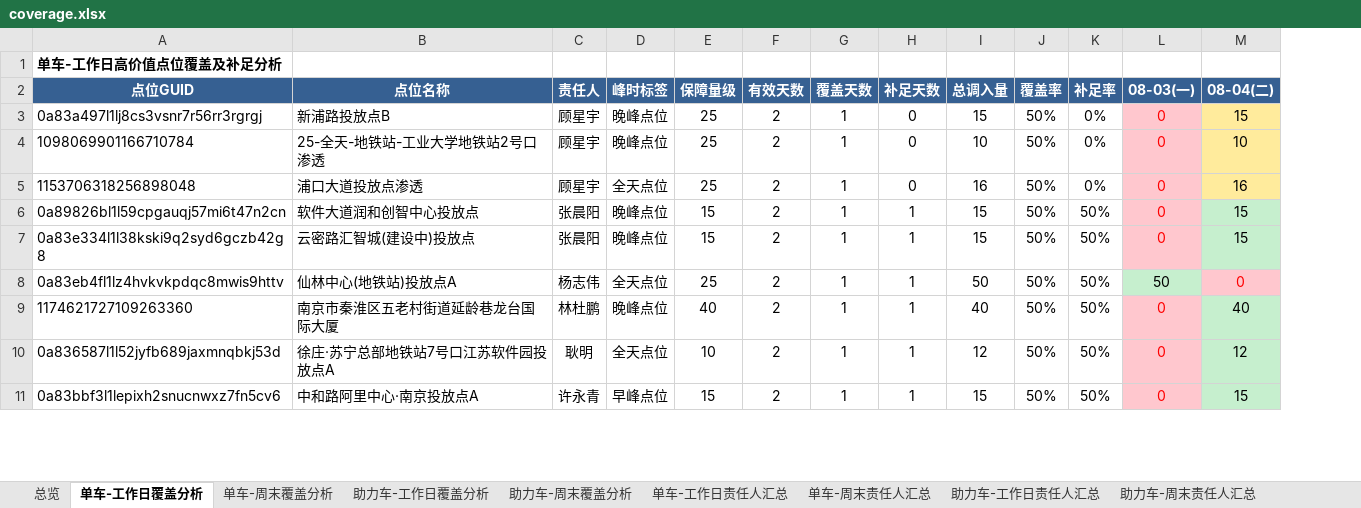
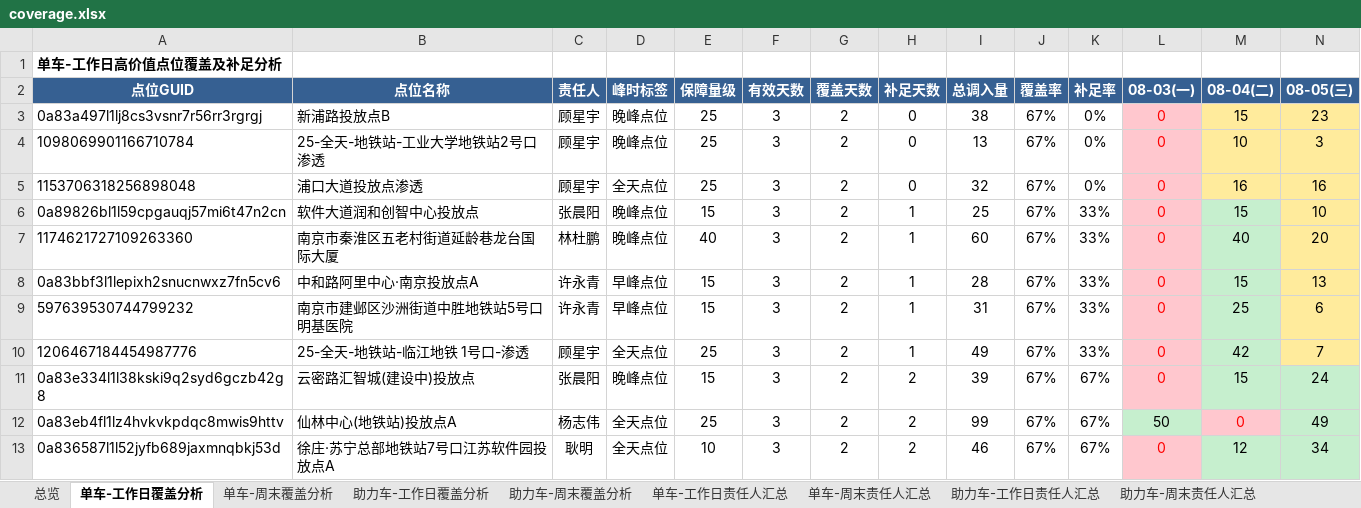
Before and after one commit to Zoey-1214/daily-report, an Excel workbook: coverage.xlsx, sheet 单车-工作日覆盖分析, drawn as a sheet; only a part is shown; values as stored, in another font and other column widths than the file's, no borders; removed rows and columns are numbered as before the commit, all else as after; the diff covers the shown part only; the diff names each change by its address in the sheet, - before the commit and + after, or states it on an @@ line.

Commit message:
更新覆盖分析Excel 7月8月5日

```diff
--- a/coverage.xlsx (sheet 单车-工作日覆盖分析)
+++ b/coverage.xlsx (sheet 单车-工作日覆盖分析)
+column N (08-05(三)), rows 3-6: 23 | 3 | 16 | 10; rows 11-13: 24 | 49 | 34
-F3:F6 (有效天数): 2
+F3:F6 (有效天数): 3
-G3:G6 (覆盖天数): 1
+G3:G6 (覆盖天数): 2
-I3 (总调入量): 15
+I3 (总调入量): 38
-J3:J6 (覆盖率): 50%
+J3:J6 (覆盖率): 67%
-I4 (总调入量): 10
+I4 (总调入量): 13
-I5 (总调入量): 16
+I5 (总调入量): 32
-I6 (总调入量): 15
+I6 (总调入量): 25
-K6 (补足率): 50%
+K6 (补足率): 33%
+row 7: 1174621727109263360 | 南京市秦淮区五老村街道延龄巷龙台国际大厦 | 林杜鹏 | 晚峰点位 | 40 | 3 | 2 | 1 | 60 | 67% | 33% | 0 | 40 | 20
+row 8: 0a83bbf3l1lepixh2snucnwxz7fn5cv6 | 中和路阿里中心·南京投放点A | 许永青 | 早峰点位 | 15 | 3 | 2 | 1 | 28 | 67% | 33% | 0 | 15 | 13
+row 9: 597639530744799232 | 南京市建邺区沙洲街道中胜地铁站5号口明基医院 | 许永青 | 早峰点位 | 15 | 3 | 2 | 1 | 31 | 67% | 33% | 0 | 25 | 6
+row 10: 1206467184454987776 | 25-全天-地铁站-临江地铁 1号口-渗透 | 顾星宇 | 全天点位 | 25 | 3 | 2 | 1 | 49 | 67% | 33% | 0 | 42 | 7
-F11:F12 (有效天数): 2
+F11:F12 (有效天数): 3
-G11:G12 (覆盖天数): 1
+G11:G12 (覆盖天数): 2
-H11:H12 (补足天数): 1
+H11:H12 (补足天数): 2
-I11 (总调入量): 15
+I11 (总调入量): 39
-J11:J12 (覆盖率): 50%
+J11:J12 (覆盖率): 67%
-K11:K12 (补足率): 50%
+K11:K12 (补足率): 67%
-I12 (总调入量): 50
+I12 (总调入量): 99
-row 9: 1174621727109263360 | 南京市秦淮区五老村街道延龄巷龙台国际大厦 | 林杜鹏 | 晚峰点位 | 40 | 2 | 1 | 1 | 40 | 50% | 50% | 0 | 40
-F13 (有效天数): 2
+F13 (有效天数): 3
-G13 (覆盖天数): 1
+G13 (覆盖天数): 2
-H13 (补足天数): 1
+H13 (补足天数): 2
-I13 (总调入量): 12
+I13 (总调入量): 46
-J13 (覆盖率): 50%
+J13 (覆盖率): 67%
-K13 (补足率): 50%
+K13 (补足率): 67%
-row 11: 0a83bbf3l1lepixh2snucnwxz7fn5cv6 | 中和路阿里中心·南京投放点A | 许永青 | 早峰点位 | 15 | 2 | 1 | 1 | 15 | 50% | 50% | 0 | 15
```
Also changed, not shown: 11 added rows, 13 removed rows and 349 edited cells elsewhere in this sheet, sheet 助力车-工作日覆盖分析, sheet 单车-工作日责任人汇总, sheet 助力车-工作日责任人汇总, sheet 总览.
